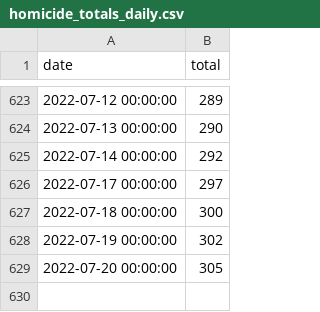
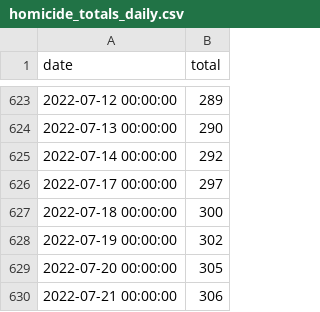
Before and after one commit to nickhand/phl-homicide-bot, a CSV file: homicide_bot/data/homicide_totals_daily.csv, drawn as a sheet; only a part is shown, gaps mark what is left out; the diff names each change by its address in the sheet, - before the commit and + after, or states it on an @@ line.

```diff
--- a/homicide_bot/data/homicide_totals_daily.csv
+++ b/homicide_bot/data/homicide_totals_daily.csv
+row 630: 2022-07-21 00:00:00 | 306
```
